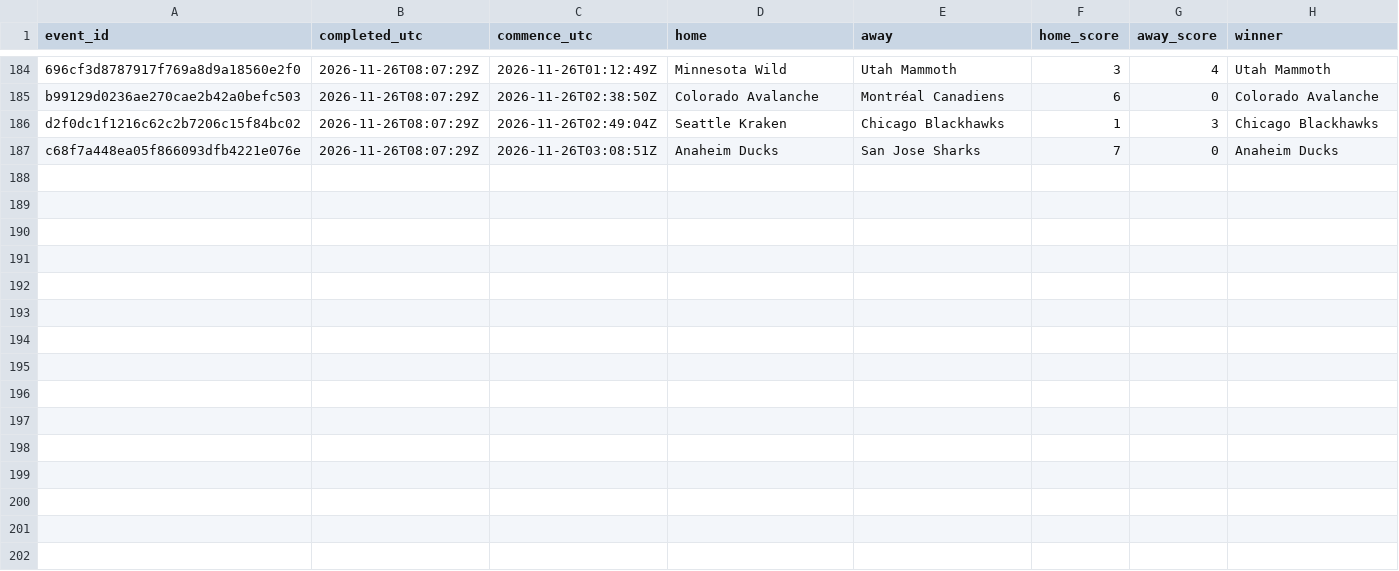
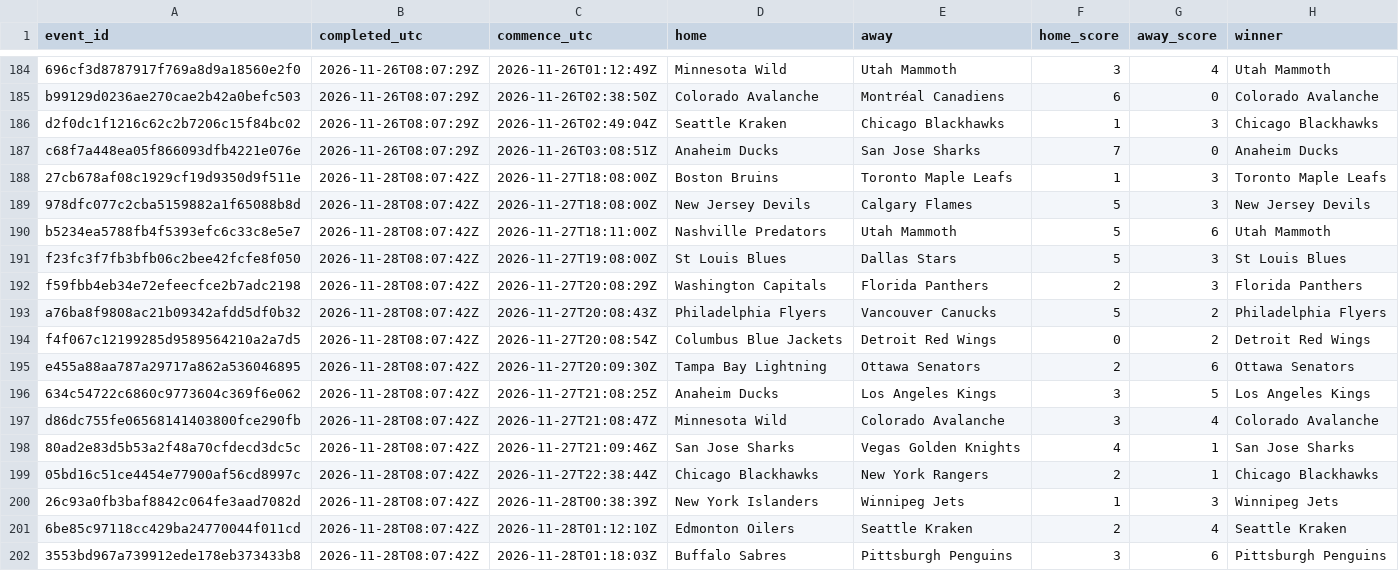
Before and after one commit to felix1975men-cpu/odds-monitor, a CSV file: data/nhl/results-2026-11.csv, drawn as a sheet; only a part is shown, gaps mark what is left out; the diff names each change by its address in the sheet, - before the commit and + after, or states it on an @@ line.

Commit message:
nhl results 2026-11-28

```diff
--- a/data/nhl/results-2026-11.csv
+++ b/data/nhl/results-2026-11.csv
+row 188: 27cb678af08c1929cf19d9350d9f511e | 2026-11-28T08:07:42Z | 2026-11-27T18:08:00Z | Boston Bruins | Toronto Maple Leafs | 1 | 3 | Toronto Maple Leafs
+row 189: 978dfc077c2cba5159882a1f65088b8d | 2026-11-28T08:07:42Z | 2026-11-27T18:08:00Z | New Jersey Devils | Calgary Flames | 5 | 3 | New Jersey Devils
+row 190: b5234ea5788fb4f5393efc6c33c8e5e7 | 2026-11-28T08:07:42Z | 2026-11-27T18:11:00Z | Nashville Predators | Utah Mammoth | 5 | 6 | Utah Mammoth
+row 191: f23fc3f7fb3bfb06c2bee42fcfe8f050 | 2026-11-28T08:07:42Z | 2026-11-27T19:08:00Z | St Louis Blues | Dallas Stars | 5 | 3 | St Louis Blues
+row 192: f59fbb4eb34e72efeecfce2b7adc2198 | 2026-11-28T08:07:42Z | 2026-11-27T20:08:29Z | Washington Capitals | Florida Panthers | 2 | 3 | Florida Panthers
+row 193: a76ba8f9808ac21b09342afdd5df0b32 | 2026-11-28T08:07:42Z | 2026-11-27T20:08:43Z | Philadelphia Flyers | Vancouver Canucks | 5 | 2 | Philadelphia Flyers
+row 194: f4f067c12199285d9589564210a2a7d5 | 2026-11-28T08:07:42Z | 2026-11-27T20:08:54Z | Columbus Blue Jackets | Detroit Red Wings | 0 | 2 | Detroit Red Wings
+row 195: e455a88aa787a29717a862a536046895 | 2026-11-28T08:07:42Z | 2026-11-27T20:09:30Z | Tampa Bay Lightning | Ottawa Senators | 2 | 6 | Ottawa Senators
+row 196: 634c54722c6860c9773604c369f6e062 | 2026-11-28T08:07:42Z | 2026-11-27T21:08:25Z | Anaheim Ducks | Los Angeles Kings | 3 | 5 | Los Angeles Kings
+row 197: d86dc755fe06568141403800fce290fb | 2026-11-28T08:07:42Z | 2026-11-27T21:08:47Z | Minnesota Wild | Colorado Avalanche | 3 | 4 | Colorado Avalanche
+row 198: 80ad2e83d5b53a2f48a70cfdecd3dc5c | 2026-11-28T08:07:42Z | 2026-11-27T21:09:46Z | San Jose Sharks | Vegas Golden Knights | 4 | 1 | San Jose Sharks
+row 199: 05bd16c51ce4454e77900af56cd8997c | 2026-11-28T08:07:42Z | 2026-11-27T22:38:44Z | Chicago Blackhawks | New York Rangers | 2 | 1 | Chicago Blackhawks
+row 200: 26c93a0fb3baf8842c064fe3aad7082d | 2026-11-28T08:07:42Z | 2026-11-28T00:38:39Z | New York Islanders | Winnipeg Jets | 1 | 3 | Winnipeg Jets
+row 201: 6be85c97118cc429ba24770044f011cd | 2026-11-28T08:07:42Z | 2026-11-28T01:12:10Z | Edmonton Oilers | Seattle Kraken | 2 | 4 | Seattle Kraken
+row 202: 3553bd967a739912ede178eb373433b8 | 2026-11-28T08:07:42Z | 2026-11-28T01:18:03Z | Buffalo Sabres | Pittsburgh Penguins | 3 | 6 | Pittsburgh Penguins
```
